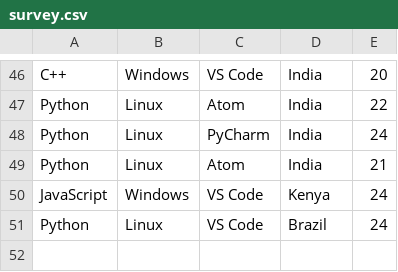
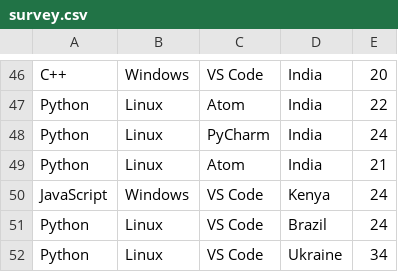
Before and after one commit to joelibaceta/hacktoberfest-training-2019, a CSV file: survey.csv, drawn as a sheet; only a part is shown, gaps mark what is left out; the diff names each change by its address in the sheet, - before the commit and + after, or states it on an @@ line.

```diff
--- a/survey.csv
+++ b/survey.csv
+row 52: Python | Linux | VS Code | Ukraine | 34
```
Also changed, not shown: 1 other file.
